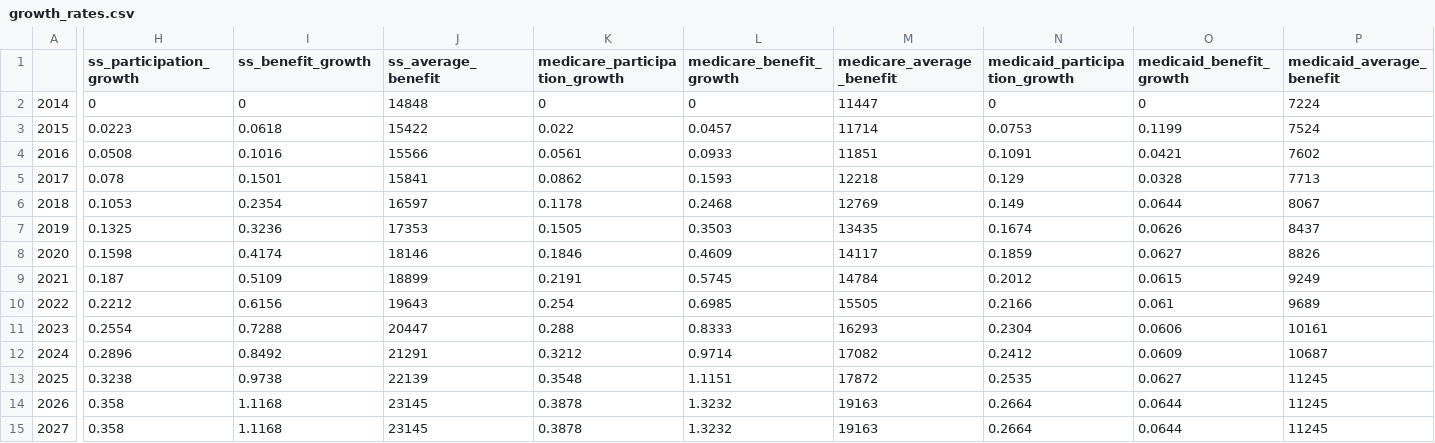
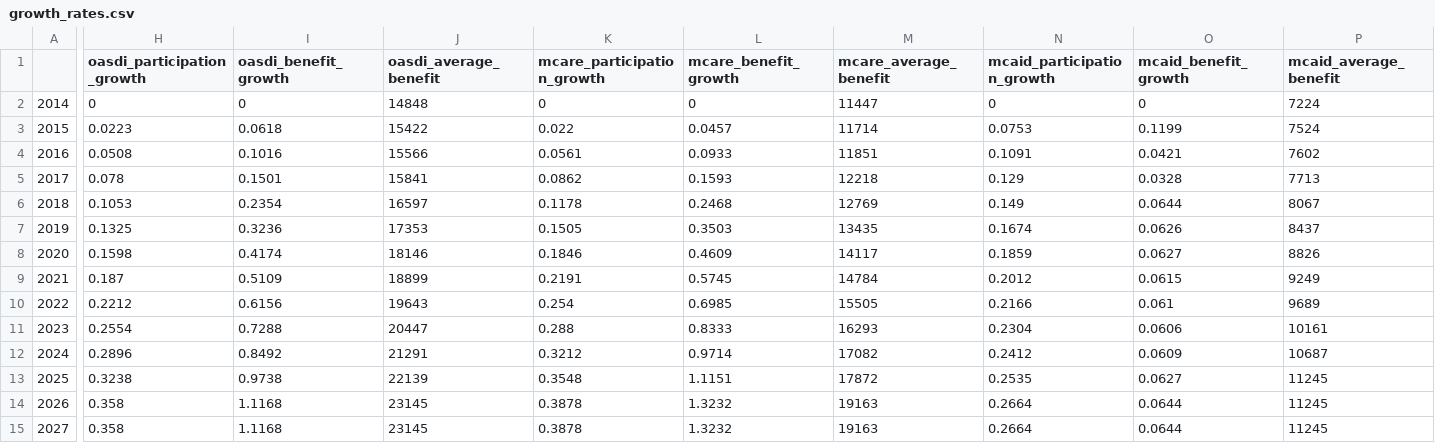
Before and after one commit to PSLmodels/taxdata, a CSV file: cps_stage3/growth_rates.csv, drawn as a sheet; only a part is shown, gaps mark what is left out; the diff covers the shown part only; the diff names each change by its address in the sheet, - before the commit and + after, or states it on an @@ line.

```diff
--- a/cps_stage3/growth_rates.csv
+++ b/cps_stage3/growth_rates.csv
-H1: ss_participation_growth
+H1: oasdi_participation_growth
-I1: ss_benefit_growth
+I1: oasdi_benefit_growth
-J1: ss_average_benefit
+J1: oasdi_average_benefit
-K1: medicare_participation_growth
+K1: mcare_participation_growth
-L1: medicare_benefit_growth
+L1: mcare_benefit_growth
-M1: medicare_average_benefit
+M1: mcare_average_benefit
-N1: medicaid_participation_growth
+N1: mcaid_participation_growth
-O1: medicaid_benefit_growth
+O1: mcaid_benefit_growth
-P1: medicaid_average_benefit
+P1: mcaid_average_benefit
```
Also changed, not shown: 3 edited cells elsewhere in this file, 2 other files.
